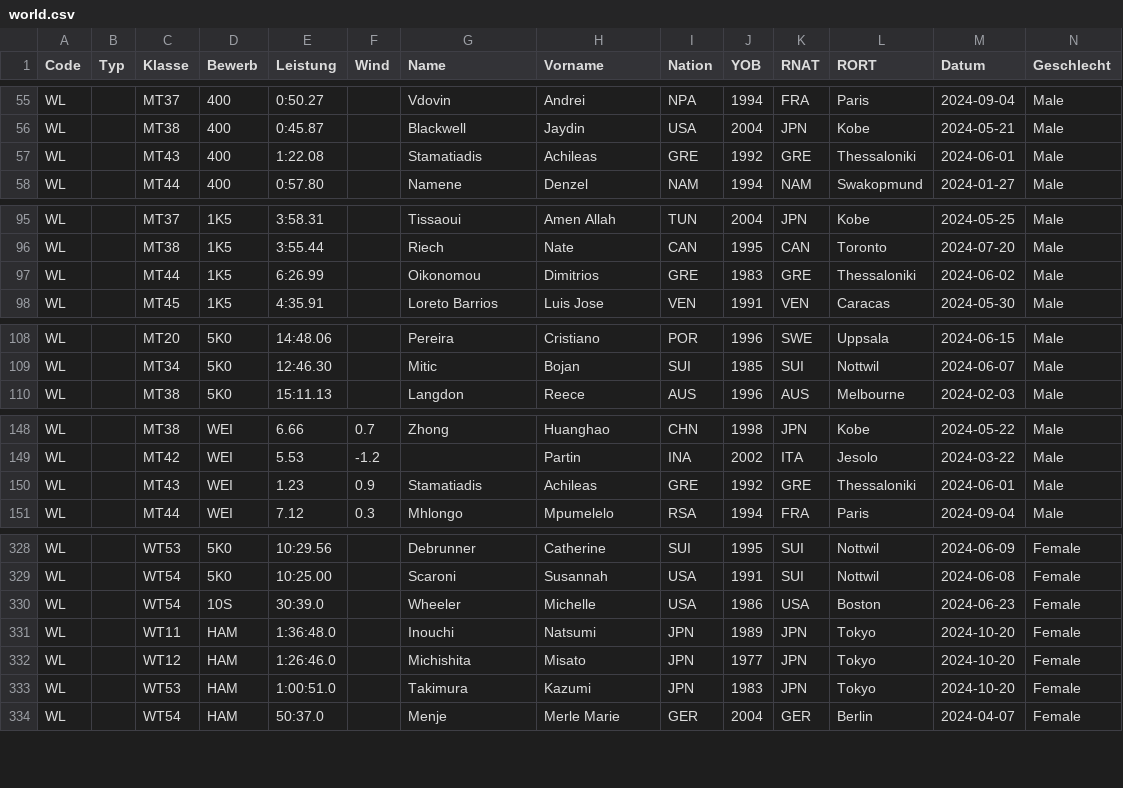
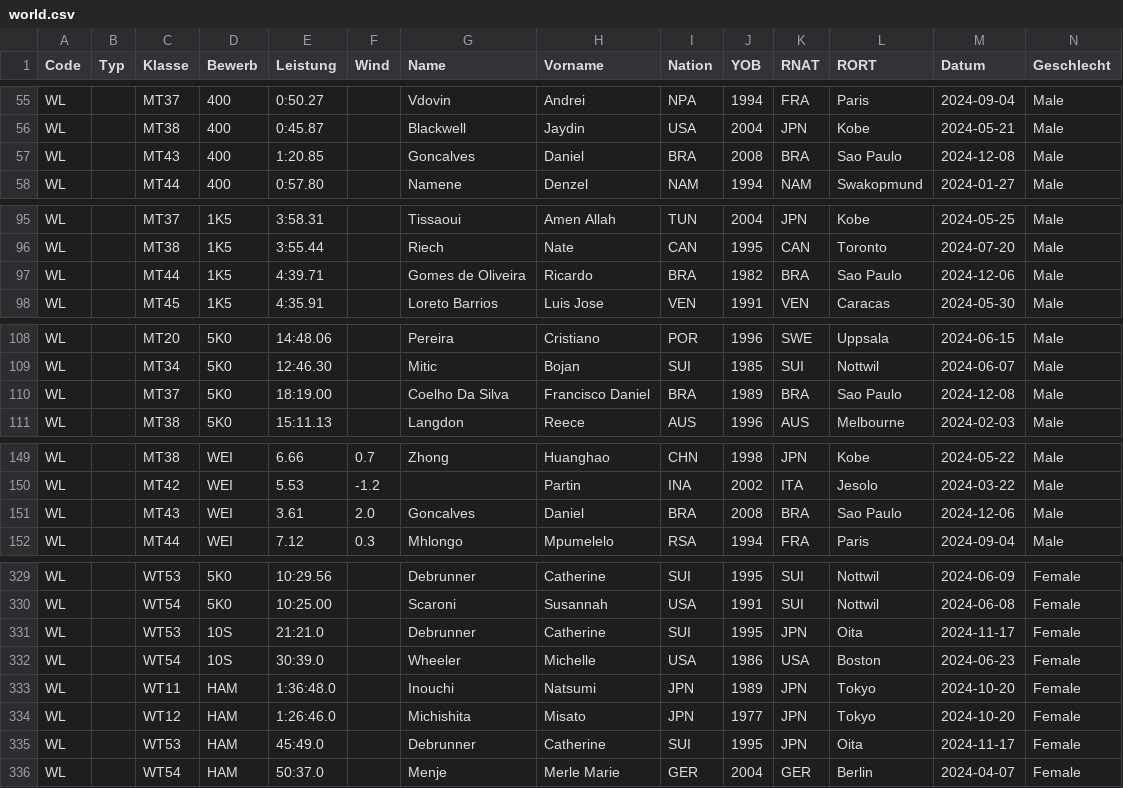
Before and after one commit to nimarion/para-records, a CSV file: leads/world.csv, drawn as a sheet; only a part is shown, gaps mark what is left out; addresses are those after the commit; rows hold the shown columns only; the diff covers the shown part only; the diff names each change by its address in the sheet, - before the commit and + after, or states it on an @@ line.

```diff
--- a/leads/world.csv
+++ b/leads/world.csv
-E57 (Leistung): 1:22.08
+E57 (Leistung): 1:20.85
-G57 (Name): Stamatiadis
+G57 (Name): Goncalves
-H57 (Vorname): Achileas
+H57 (Vorname): Daniel
-I57 (Nation): GRE
+I57 (Nation): BRA
-J57 (YOB): 1992
+J57 (YOB): 2008
-K57 (RNAT): GRE
+K57 (RNAT): BRA
-L57 (RORT): Thessaloniki
+L57 (RORT): Sao Paulo
-M57 (Datum): 2024-06-01
+M57 (Datum): 2024-12-08
-E97 (Leistung): 6:26.99
+E97 (Leistung): 4:39.71
-G97 (Name): Oikonomou
+G97 (Name): Gomes de Oliveira
-H97 (Vorname): Dimitrios
+H97 (Vorname): Ricardo
-I97 (Nation): GRE
+I97 (Nation): BRA
-J97 (YOB): 1983
+J97 (YOB): 1982
-K97 (RNAT): GRE
+K97 (RNAT): BRA
-L97 (RORT): Thessaloniki
+L97 (RORT): Sao Paulo
-M97 (Datum): 2024-06-02
+M97 (Datum): 2024-12-06
+row 110: WL |  | MT37 | 5K0 | 18:19.00 |  | Coelho Da Silva | Francisco Daniel | BRA | 1989 | BRA | Sao Paulo | 2024-12-08 | Male
-E151 (Leistung): 1.23
+E151 (Leistung): 3.61
-F151 (Wind): 0.9
+F151 (Wind): 2.0
-G151 (Name): Stamatiadis
+G151 (Name): Goncalves
-H151 (Vorname): Achileas
+H151 (Vorname): Daniel
-I151 (Nation): GRE
+I151 (Nation): BRA
-J151 (YOB): 1992
+J151 (YOB): 2008
-K151 (RNAT): GRE
+K151 (RNAT): BRA
-L151 (RORT): Thessaloniki
+L151 (RORT): Sao Paulo
-M151 (Datum): 2024-06-01
+M151 (Datum): 2024-12-06
+row 331: WL |  | WT53 | 10S | 21:21.0 |  | Debrunner | Catherine | SUI | 1995 | JPN | Oita | 2024-11-17 | Female
-E335 (Leistung): 1:00:51.0
+E335 (Leistung): 45:49.0
-G335 (Name): Takimura
+G335 (Name): Debrunner
-H335 (Vorname): Kazumi
+H335 (Vorname): Catherine
-I335 (Nation): JPN
+I335 (Nation): SUI
-J335 (YOB): 1983
+J335 (YOB): 1995
-L335 (RORT): Tokyo
+L335 (RORT): Oita
-M335 (Datum): 2024-10-20
+M335 (Datum): 2024-11-17
```
Also changed, not shown: 26 edited cells elsewhere in this file, leads/america.csv, leads/europe.csv, 5 other files.
